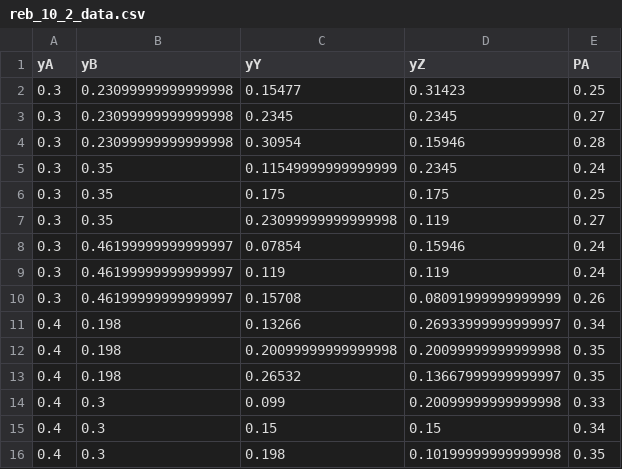
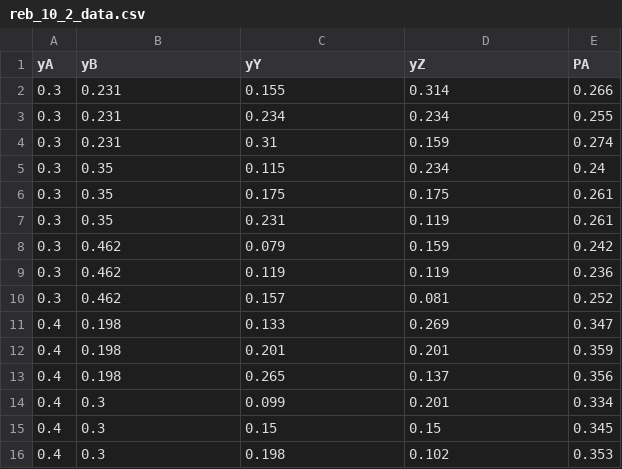
Before and after one commit to BuffaloBadger/RE_Basics, a CSV file: Data/reb_10_2_data.csv, drawn as a sheet; only a part is shown; the diff covers the shown part only.

```diff
--- a/Data/reb_10_2_data.csv
+++ b/Data/reb_10_2_data.csv
@@ -1,16 +1,16 @@
 yA,yB,yY,yZ,PA
-0.3,0.23099999999999998,0.15477,0.31423,0.25
-0.3,0.23099999999999998,0.2345,0.2345,0.27
-0.3,0.23099999999999998,0.30954,0.15946,0.28
-0.3,0.35,0.11549999999999999,0.2345,0.24
-0.3,0.35,0.175,0.175,0.25
-0.3,0.35,0.23099999999999998,0.119,0.27
-0.3,0.46199999999999997,0.07854,0.15946,0.24
-0.3,0.46199999999999997,0.119,0.119,0.24
-0.3,0.46199999999999997,0.15708,0.08091999999999999,0.26
-0.4,0.198,0.13266,0.26933999999999997,0.34
-0.4,0.198,0.20099999999999998,0.20099999999999998,0.35
-0.4,0.198,0.26532,0.13667999999999997,0.35
-0.4,0.3,0.099,0.20099999999999998,0.33
-0.4,0.3,0.15,0.15,0.34
-0.4,0.3,0.198,0.10199999999999998,0.35
+0.3,0.231,0.155,0.314,0.266
+0.3,0.231,0.234,0.234,0.255
+0.3,0.231,0.31,0.159,0.274
+0.3,0.35,0.115,0.234,0.24
+0.3,0.35,0.175,0.175,0.261
+0.3,0.35,0.231,0.119,0.261
+0.3,0.462,0.079,0.159,0.242
+0.3,0.462,0.119,0.119,0.236
+0.3,0.462,0.157,0.081,0.252
+0.4,0.198,0.133,0.269,0.347
+0.4,0.198,0.201,0.201,0.359
+0.4,0.198,0.265,0.137,0.356
+0.4,0.3,0.099,0.201,0.334
+0.4,0.3,0.15,0.15,0.345
+0.4,0.3,0.198,0.102,0.353
```
Also changed, not shown: 7 added rows, 7 removed rows and 55 edited cells elsewhere in this file, 4 other files.
